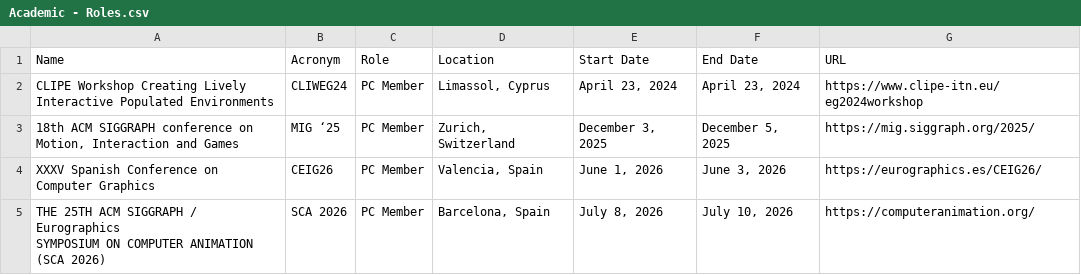
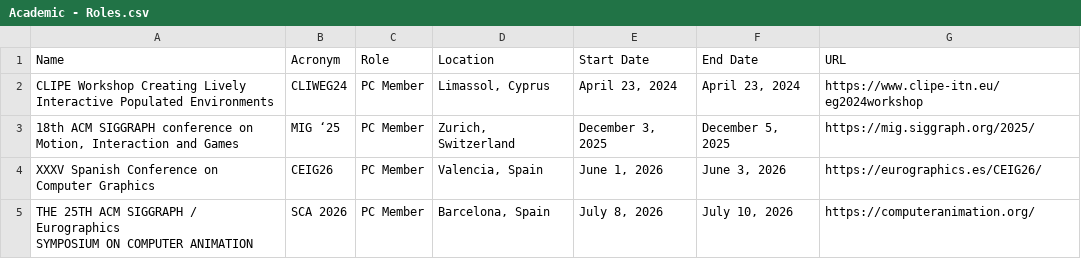
Before and after one commit to JLPM22/jlpm22.github.io, a CSV file: content/Academic - Roles.csv, drawn as a sheet.

Commit message:
update academic roles

```diff
--- a/content/Academic - Roles.csv
+++ b/content/Academic - Roles.csv
@@ -4,3 +4,3 @@ CLIPE Workshop Creating Lively Interactive Populated Environments,CLIWEG24,PC Me
 XXXV Spanish Conference on Computer Graphics,CEIG26,PC Member,"Valencia, Spain","June 1, 2026","June 3, 2026",https://eurographics.es/CEIG26/
-"THE 25TH ACM SIGGRAPH / Eurographics
-SYMPOSIUM ON COMPUTER ANIMATION (SCA 2026)",SCA 2026,PC Member,"Barcelona, Spain","July 8, 2026","July 10, 2026",https://computeranimation.org/
+"THE 25TH ACM SIGGRAPH / Eurographics
+SYMPOSIUM ON COMPUTER ANIMATION",SCA 2026,PC Member,"Barcelona, Spain","July 8, 2026","July 10, 2026",https://computeranimation.org/
```
